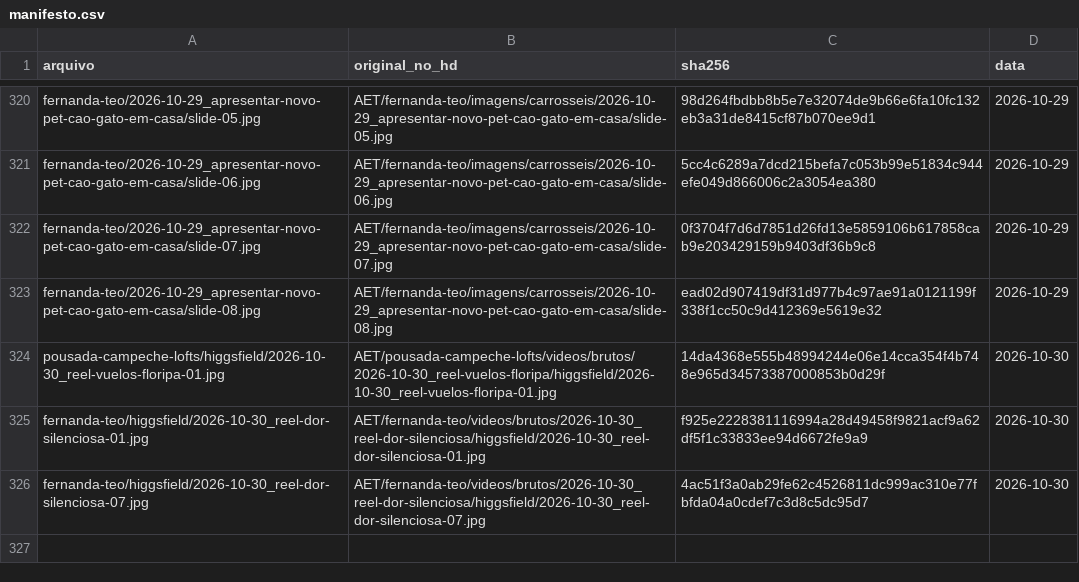
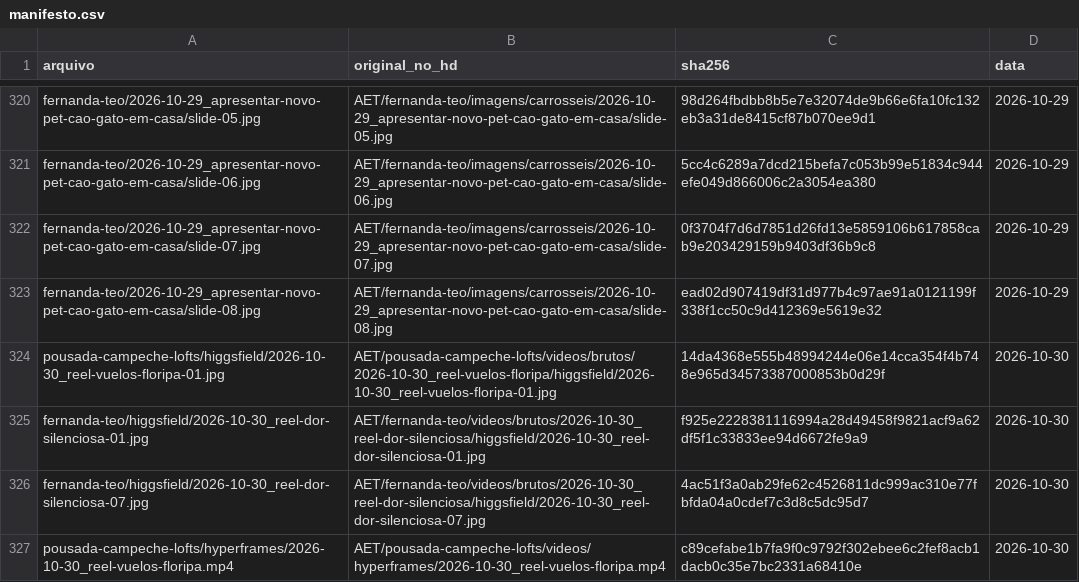
Before and after one commit to techaet/carrosseis-publico, a CSV file: manifesto.csv, drawn as a sheet; only a part is shown, gaps mark what is left out.

Commit message:
carrossel pousada-campeche-lofts/hyperframes

```diff
--- a/manifesto.csv
+++ b/manifesto.csv
@@ -326 +326,2 @@ fernanda-teo/higgsfield/2026-10-30_reel-dor-silenciosa-01.jpg,AET/fernanda-teo/v
 fernanda-teo/higgsfield/2026-10-30_reel-dor-silenciosa-07.jpg,AET/fernanda-teo/videos/brutos/2026-10-30_reel-dor-silenciosa/higgsfield/2026-10-30_reel-dor-silenciosa-07.jpg,4ac51f3a0ab29fe62c4526811dc999ac310e77fbfda04a0cdef7c3d8c5dc95d7,2026-10-30
+pousada-campeche-lofts/hyperframes/2026-10-30_reel-vuelos-floripa.mp4,AET/pousada-campeche-lofts/videos/hyperframes/2026-10-30_reel-vuelos-floripa.mp4,c89cefabe1b7fa9f0c9792f302ebee6c2fef8acb1dacb0c35e7bc2331a68410e,2026-10-30
```
Also changed, not shown: 1 other file.
